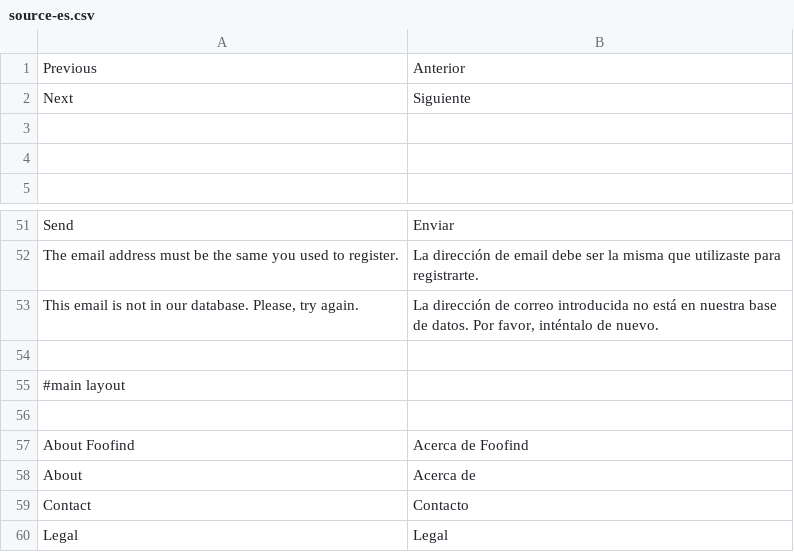
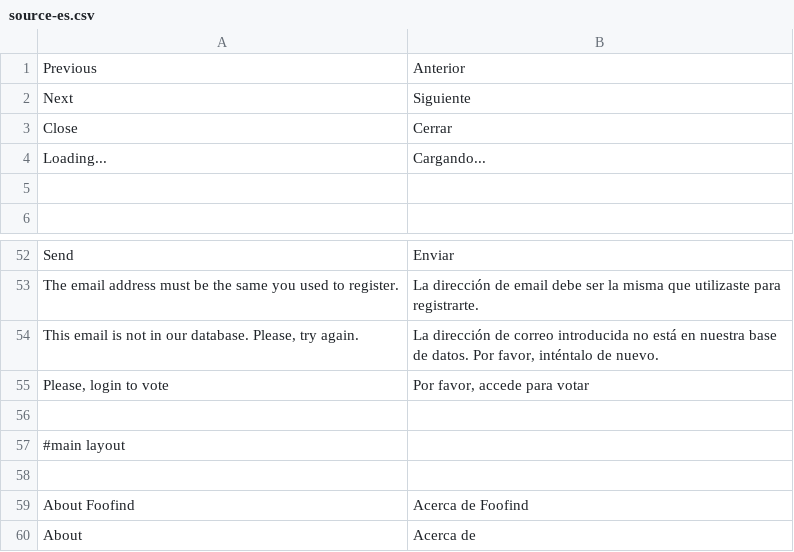
Before and after one commit to Weej1/foofind, a CSV file: application/lang/source-es.csv, drawn as a sheet; only a part is shown, gaps mark what is left out; the shorter side is filled out with more unchanged rows.

Commit message:
Login to vote.

```diff
--- a/application/lang/source-es.csv
+++ b/application/lang/source-es.csv
@@ -2,3 +2,4 @@
 "Next";"Siguiente"
-
+"Close";"Cerrar"
+"Loading...";"Cargando..."
 
@@ -53,2 +54,3 @@
 "This email is not in our database. Please, try again.";"La dirección de correo introducida no está en nuestra base de datos. Por favor, inténtalo de nuevo."
+"Please, login to vote";"Por favor, accede para votar"
 
```
Also changed, not shown: 6 other files.
